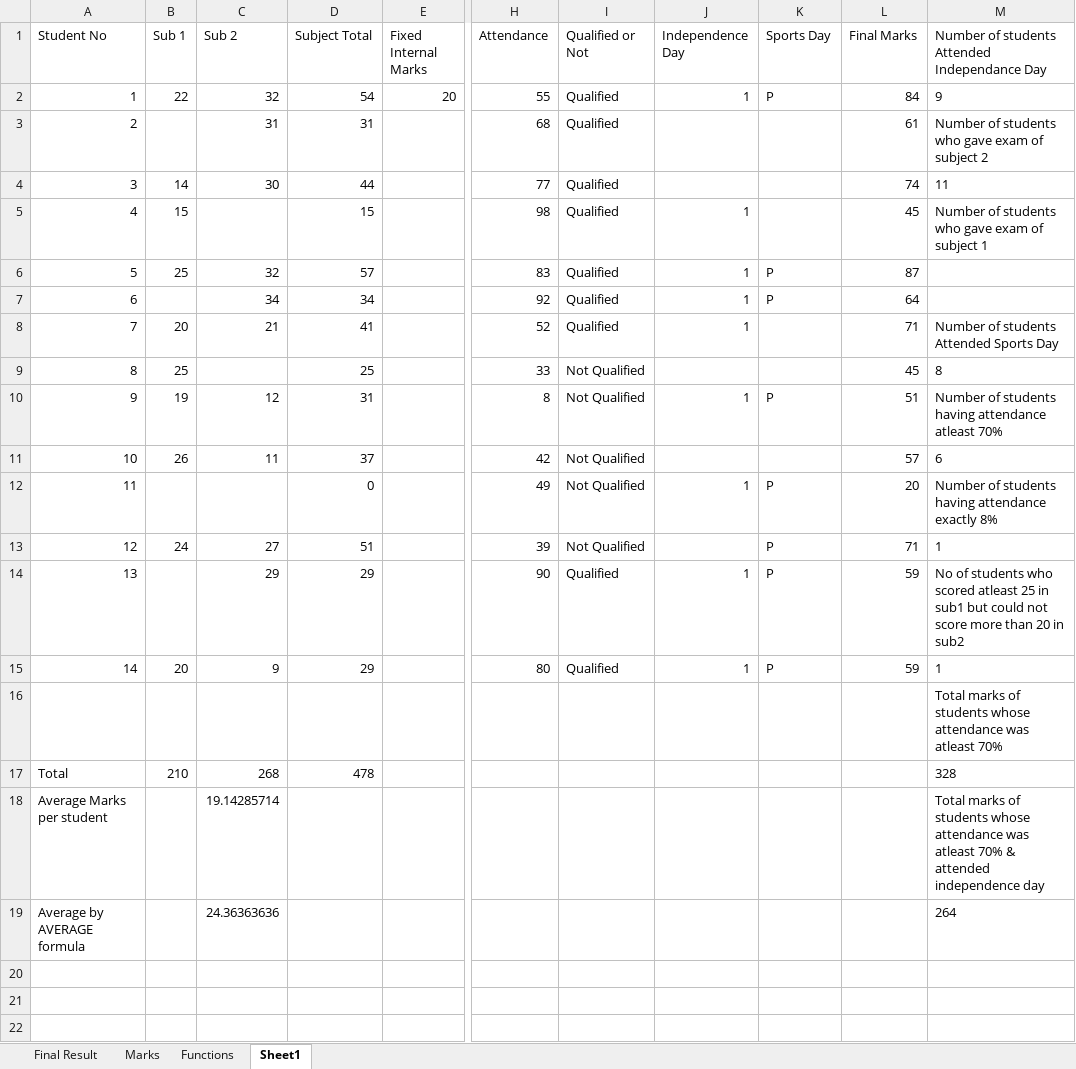
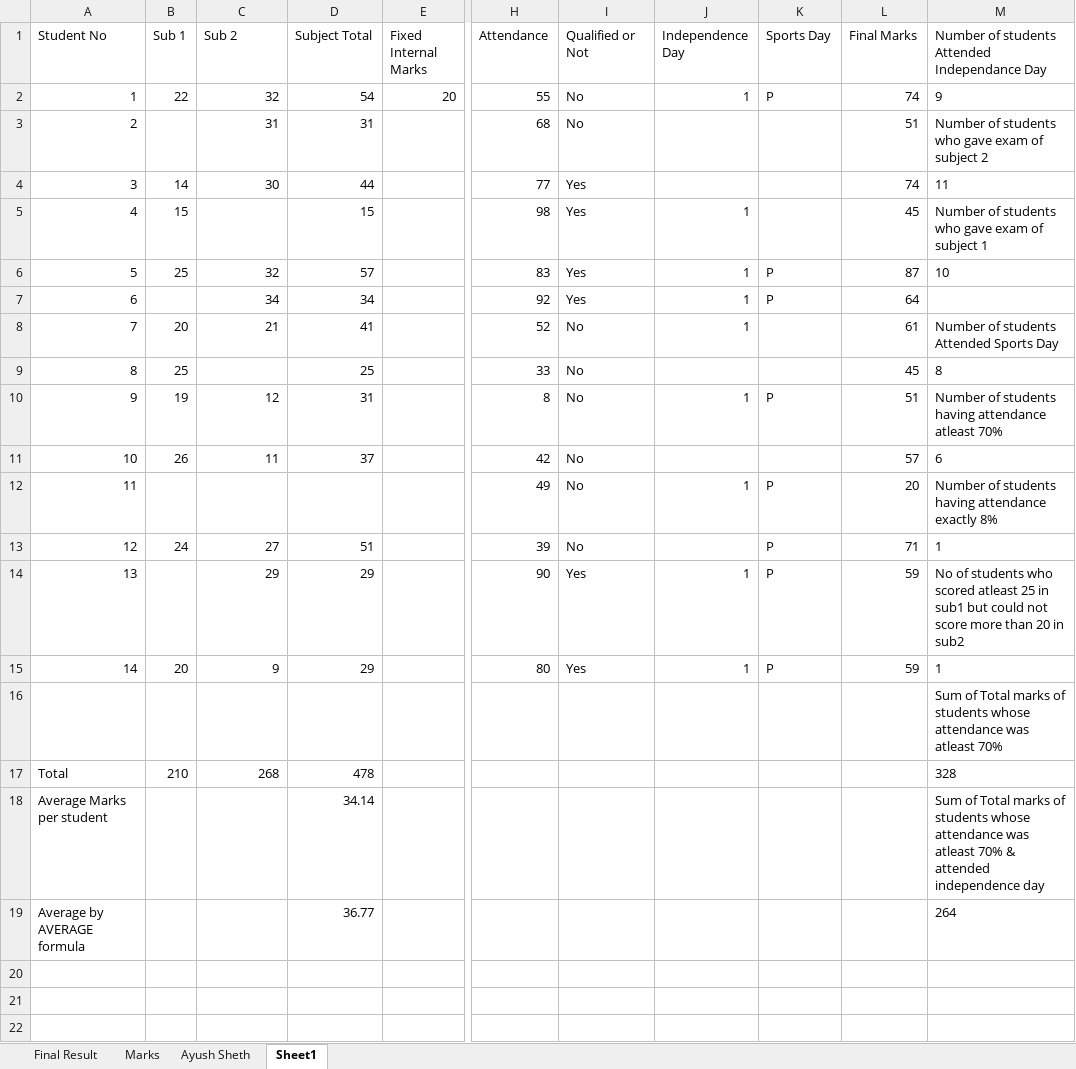
Before and after one commit to alakhpandya/all_batches, an Excel workbook: 2024AIDataScienceGNRClub/Advanced Excel/dec21.xlsx, sheet Sheet1, drawn as a sheet; only a part is shown, gaps mark what is left out; values as stored, in another font and other column widths than the file's, no borders; the diff names each change by its address in the sheet, - before the commit and + after, or states it on an @@ line.

```diff
--- a/2024AIDataScienceGNRClub/Advanced Excel/dec21.xlsx (sheet Sheet1)
+++ b/2024AIDataScienceGNRClub/Advanced Excel/dec21.xlsx (sheet Sheet1)
-sheet tab: Functions
+sheet tab: Ayush Sheth
-I2:I3 (Qualified or Not): Qualified
+I2:I3 (Qualified or Not): No
-L2 (Final Marks): 84
+L2 (Final Marks): 74
-L3 (Final Marks): 61
+L3 (Final Marks): 51
-I4:I7 (Qualified or Not): Qualified
+I4:I7 (Qualified or Not): Yes
-M6: (empty)
+M6: 10
-I8 (Qualified or Not): Qualified
+I8 (Qualified or Not): No
-L8 (Final Marks): 71
+L8 (Final Marks): 61
-I9:I13 (Qualified or Not): Not Qualified
+I9:I13 (Qualified or Not): No
-D12 (Subject Total): 0
+D12 (Subject Total): (empty)
-I14:I15 (Qualified or Not): Qualified
+I14:I15 (Qualified or Not): Yes
-M16: Total marks…
+M16: Sum of Total marks…
-C18 (Sub 2): 19.14285714
+C18 (Sub 2): (empty)
-D18 (Subject Total): (empty)
+D18 (Subject Total): 34.14
-M18: Total marks…
+M18: Sum of Total marks…
-C19 (Sub 2): 24.36363636
+C19 (Sub 2): (empty)
-D19 (Subject Total): (empty)
+D19 (Subject Total): 36.77
```
Also changed, not shown: sheet Final Result, sheet Marks, formulas that keep their value, 2024AIDataScienceGNRClub/Attendance.xlsx, 2024AIDataScienceGNRGeneral/Attendance.xlsx, 38 other files.
